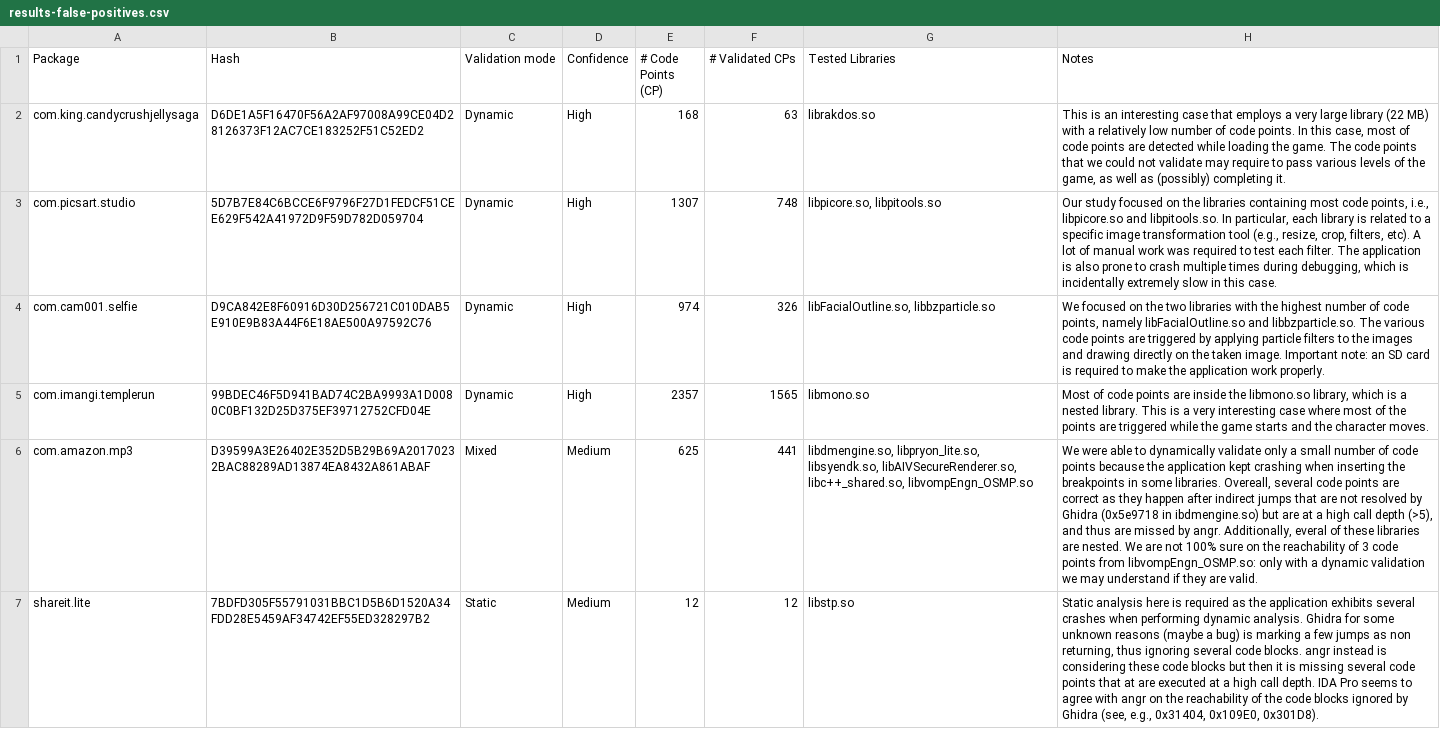
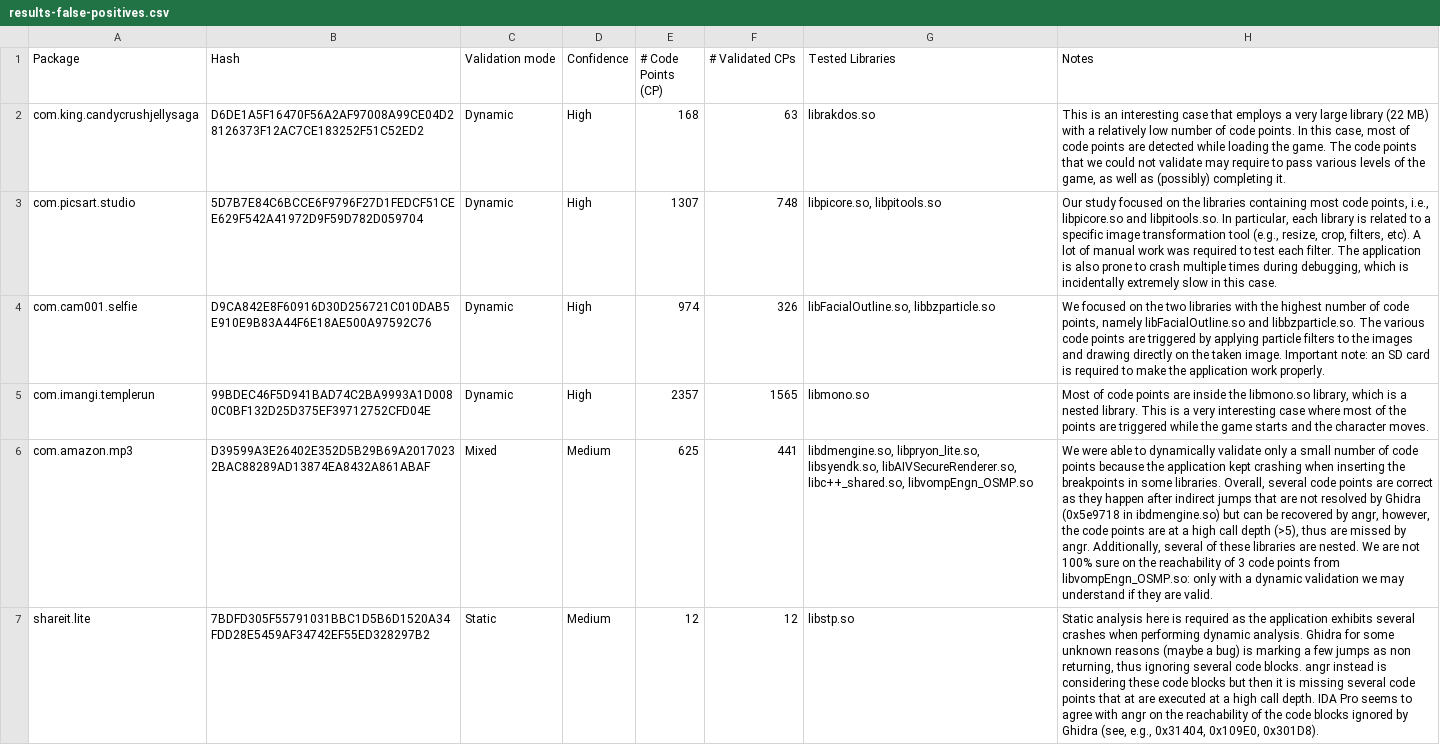
Before and after one commit to season-lab/DroidReach, a CSV file: results-false-positives.csv, drawn as a sheet; only a part is shown; the diff covers the shown part only; the diff names each change by its address in the sheet, - before the commit and + after, or states it on an @@ line.

Commit message:
fixes

```diff
--- a/results-false-positives.csv
+++ b/results-false-positives.csv
-H6 (Notes): …some libraries. Overeall, several code points are correct as they happen after indirect jumps that are not resolved by Ghidra (0x5e9718 in ibdmengine.so) but are at a high call depth (>5), and thus are missed by angr. Additionally, everal of these…
+H6 (Notes): …some libraries. Overall, several code points are correct as they happen after indirect jumps that are not resolved by Ghidra (0x5e9718 in ibdmengine.so) but can be recovered by angr, however, the code points are at a high call depth (>5), thus are missed by angr. Additionally, several of these…
```
Also changed, not shown: 1 edited cell elsewhere in this file.
